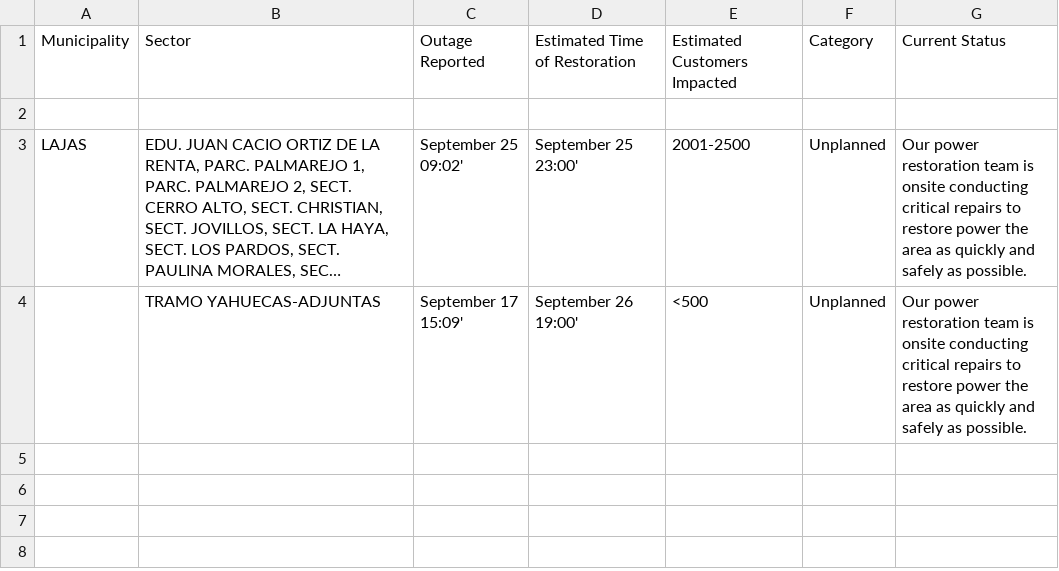
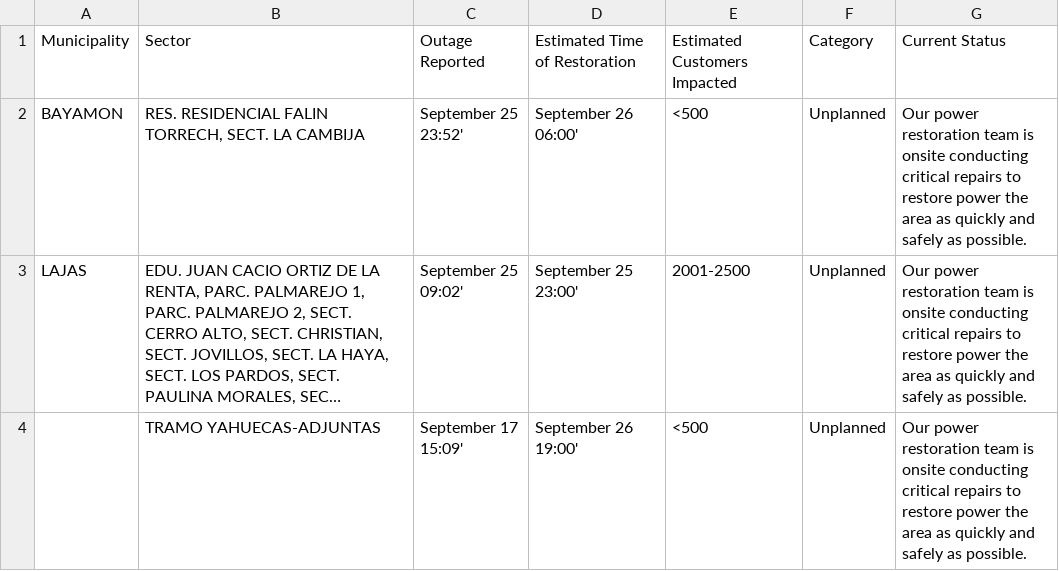
Before and after one commit to SuperSonicHub1/luma-energy-outages, a CSV file: notable_outages.csv, drawn as a sheet; long unchanged cells end in …; the diff names each change by its address in the sheet, - before the commit and + after, or states it on an @@ line.

```diff
--- a/notable_outages.csv
+++ b/notable_outages.csv
-row 2: (empty)
+row 2: BAYAMON | RES. RESIDENCIAL FALIN TORRECH, SECT. LA CAMBIJA | September 25 23:52' | September 26 06:00' | <500 | Unplanned | Our power restoration team is onsite conducting critical repairs to restore power the area as quickly and safely as possible.
```
Also changed, not shown: 1 other file.
